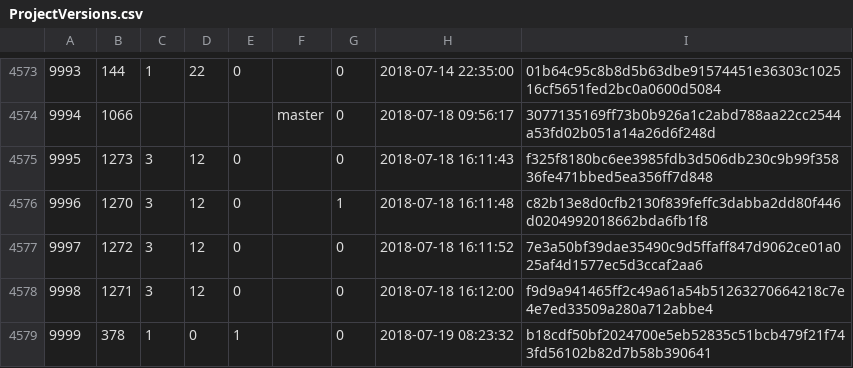
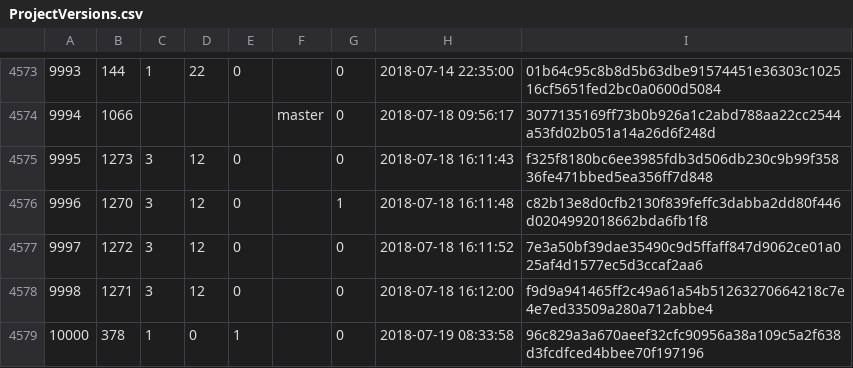
Before and after one commit to cppan/database, a CSV file: ProjectVersions.csv, drawn as a sheet; only a part is shown, gaps mark what is left out.

```diff
--- a/ProjectVersions.csv
+++ b/ProjectVersions.csv
@@ -4578,2 +4578,2 @@
 9998;1271;3;12;0;;0;2018-07-18 16:12:00;f9d9a941465ff2c49a61a54b51263270664218c7e4e7ed33509a280a712abbe4
-9999;378;1;0;1;;0;2018-07-19 08:23:32;b18cdf50bf2024700e5eb52835c51bcb479f21f743fd56102b82d7b58b390641
+10000;378;1;0;1;;0;2018-07-19 08:33:58;96c829a3a670aeef32cfc90956a38a109c5a2f638d3fcdfced4bbee70f197196
```
Also changed, not shown: 1 other file.
